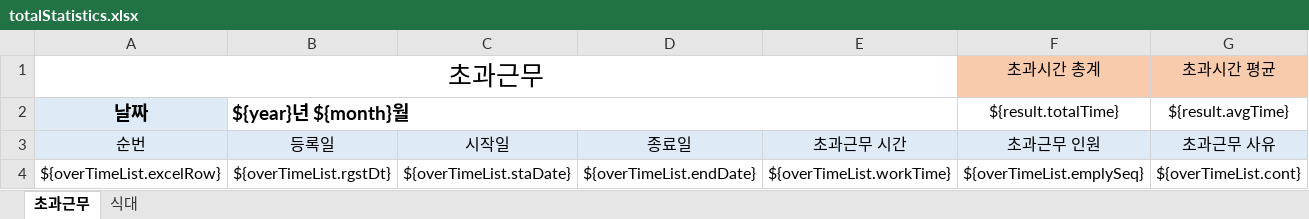
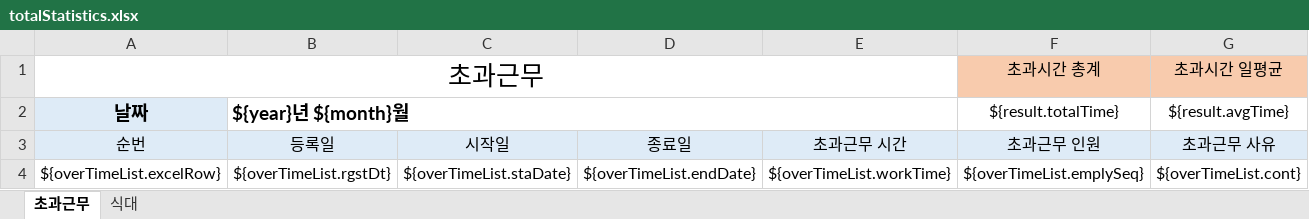
Before and after one commit to agnusdei1207/openSign, an Excel workbook: openSign/src/main/webapp/excel/totalStatistics.xlsx, sheet 초과근무, drawn as a sheet; values as stored, in another font and other column widths than the file's, no borders; the diff names each change by its address in the sheet, - before the commit and + after, or states it on an @@ line.

```diff
--- a/openSign/src/main/webapp/excel/totalStatistics.xlsx (sheet 초과근무)
+++ b/openSign/src/main/webapp/excel/totalStatistics.xlsx (sheet 초과근무)
-G1 (초과근무 사유): 초과시간 평균
+G1 (초과근무 사유): 초과시간 일평균
```
Also changed, not shown: sheet 식대.
